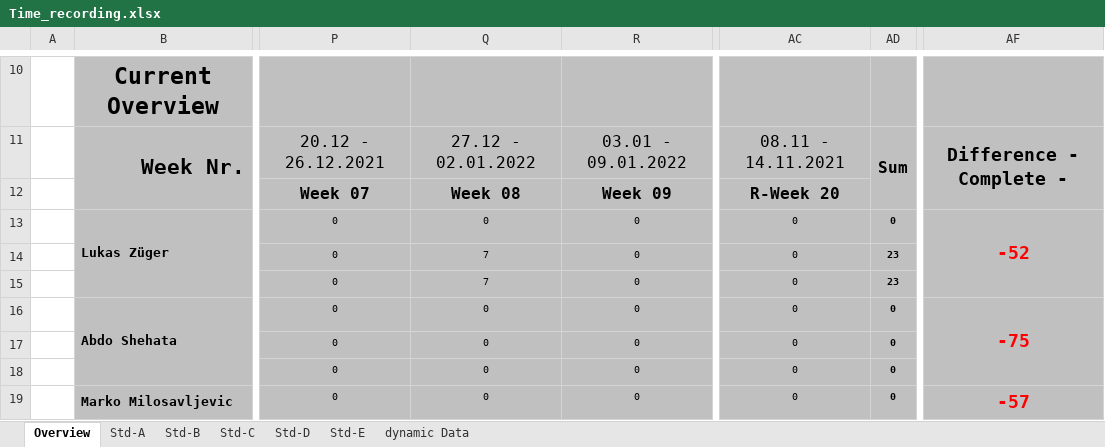
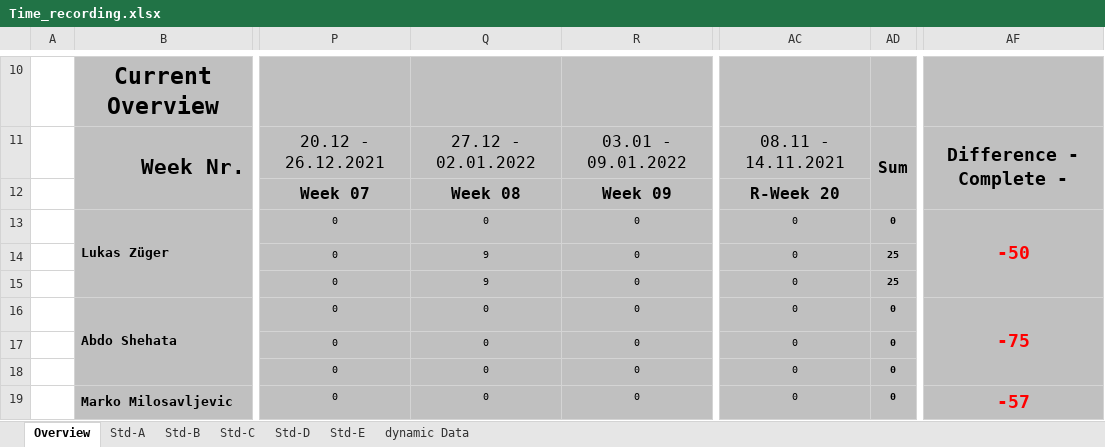
Before and after one commit to abdo643-HULK/Home-Automation-Sem3, an Excel workbook: Documentation/ProjectDocumentation/Time_recording.xlsx, sheet Overview, drawn as a sheet; only a part is shown, gaps mark what is left out; values as stored, in another font and other column widths than the file's, no borders; conditional formats not drawn; the diff names each change by its address in the sheet, - before the commit and + after, or states it on an @@ line.

Commit message:
time rec.

```diff
--- a/Documentation/ProjectDocumentation/Time_recording.xlsx (sheet Overview)
+++ b/Documentation/ProjectDocumentation/Time_recording.xlsx (sheet Overview)
-AF13: -52
+AF13: -50
-Q14:Q15: 7
+Q14:Q15: 9
-AD14:AD15: 23
+AD14:AD15: 25
```
Also changed, not shown: sheet Std-A.
